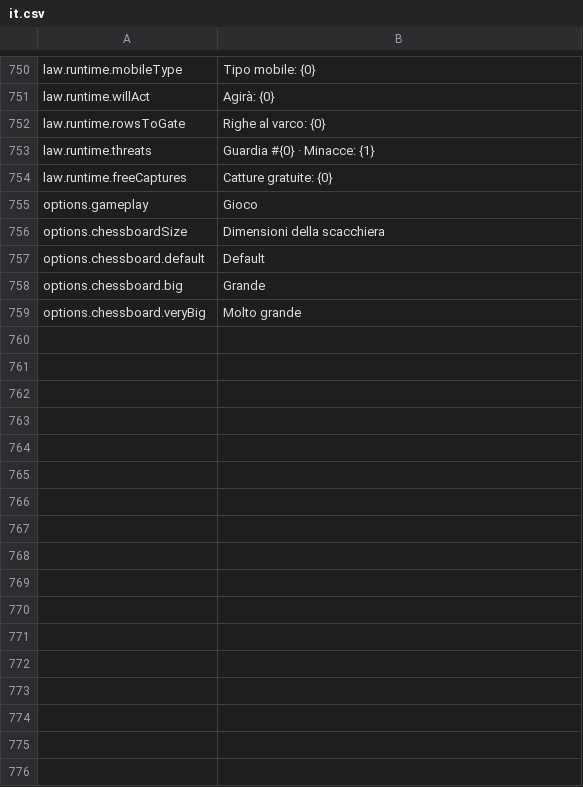
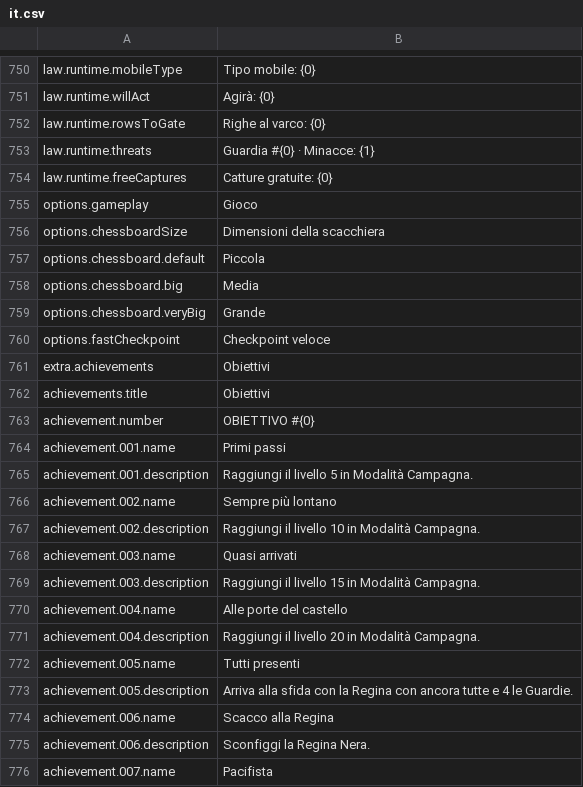
Before and after one commit to stefanomac96/k4ad, a CSV file: StreamingAssets/Data/Localization/it.csv, drawn as a sheet; only a part is shown, gaps mark what is left out; the diff covers the shown part only.

```diff
--- a/StreamingAssets/Data/Localization/it.csv
+++ b/StreamingAssets/Data/Localization/it.csv
@@ -760,4 +760,21 @@ options.gameplay,Gioco
 options.chessboardSize,Dimensioni della scacchiera
-options.chessboard.default,Default
-options.chessboard.big,Grande
-options.chessboard.veryBig,Molto grande
+options.chessboard.default,Piccola
+options.chessboard.big,Media
+options.chessboard.veryBig,Grande
+options.fastCheckpoint,Checkpoint veloce
+extra.achievements,Obiettivi
+achievements.title,Obiettivi
+achievement.number,OBIETTIVO #{0}
+achievement.001.name,Primi passi
+achievement.001.description,Raggiungi il livello 5 in Modalità Campagna.
+achievement.002.name,Sempre più lontano
+achievement.002.description,Raggiungi il livello 10 in Modalità Campagna.
+achievement.003.name,Quasi arrivati
+achievement.003.description,Raggiungi il livello 15 in Modalità Campagna.
+achievement.004.name,Alle porte del castello
+achievement.004.description,Raggiungi il livello 20 in Modalità Campagna.
+achievement.005.name,Tutti presenti
+achievement.005.description,Arriva alla sfida con la Regina con ancora tutte e 4 le Guardie.
+achievement.006.name,Scacco alla Regina
+achievement.006.description,Sconfiggi la Regina Nera.
+achievement.007.name,Pacifista
```
Also changed, not shown: 30 added rows and 2 edited cells elsewhere in this file, StreamingAssets/Data/Laws.csv, StreamingAssets/Data/Localization/en.csv, 3 other files.
